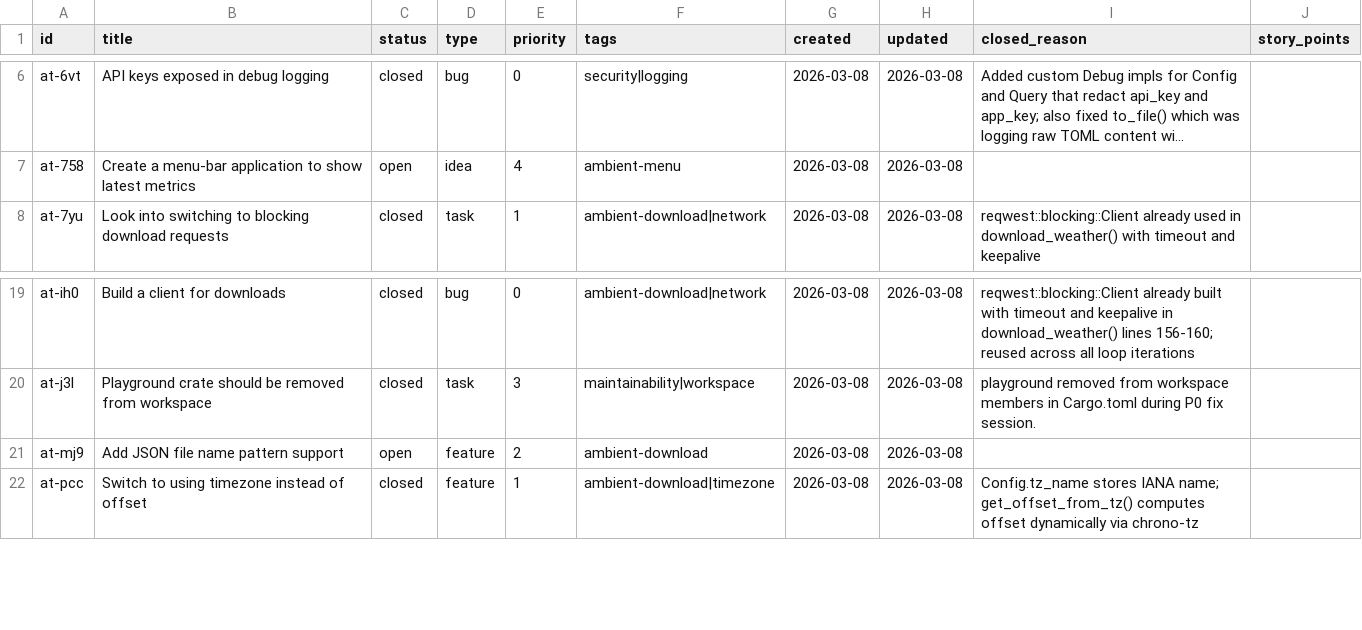
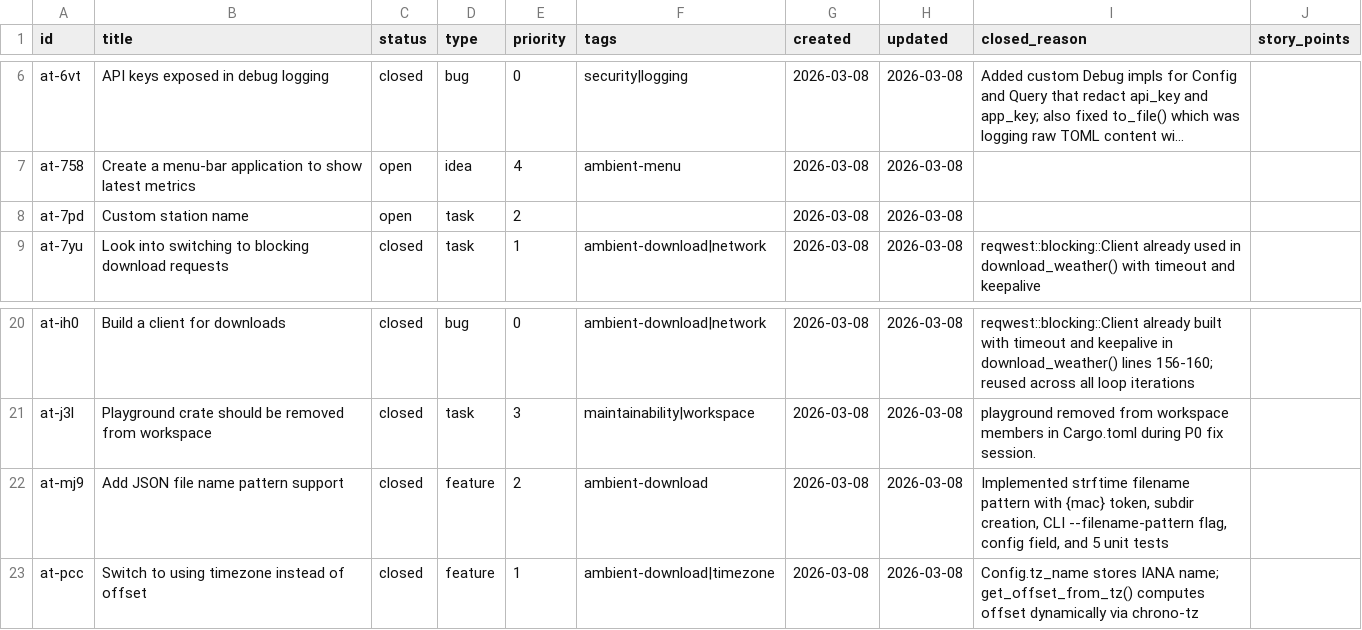
Before and after one commit to evensolberg/ambient_tools, a CSV file: .crumbs/index.csv, drawn as a sheet; only a part is shown, gaps mark what is left out; long unchanged cells end in …; addresses are those after the commit; the diff names each change by its address in the sheet, - before the commit and + after, or states it on an @@ line.

```diff
--- a/.crumbs/index.csv
+++ b/.crumbs/index.csv
+row 8: at-7pd | Custom station name | open | task | 2 |  | 2026-03-08 | 2026-03-08
-C22 (status): open
+C22 (status): closed
-I22 (closed_reason): (empty)
+I22 (closed_reason): Implemented strftime filename pattern with {mac} token, subdir creation, CLI --filename-pattern flag, config field, and 5 unit tests
```
Also changed, not shown: 8 other files.
